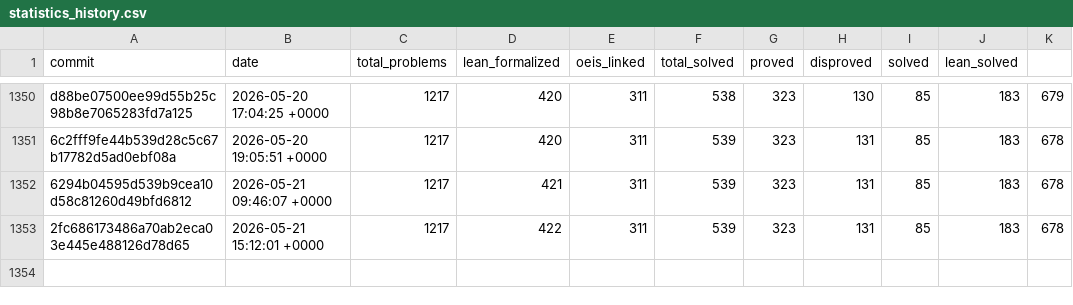
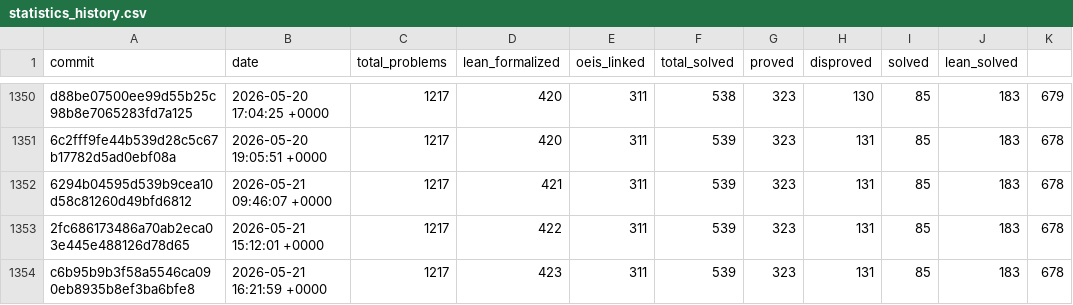
Before and after one commit to teorth/erdosproblems, a CSV file: data/statistics_history.csv, drawn as a sheet; only a part is shown, gaps mark what is left out; the diff names each change by its address in the sheet, - before the commit and + after, or states it on an @@ line.

```diff
--- a/data/statistics_history.csv
+++ b/data/statistics_history.csv
+row 1354: c6b95b9b3f58a5546ca090eb8935b8ef3ba6bfe8 | 2026-05-21 16:21:59 +0000 | 1217 | 423 | 311 | 539 | 323 | 131 | 85 | 183 | 678
```
Also changed, not shown: 3 other files.
